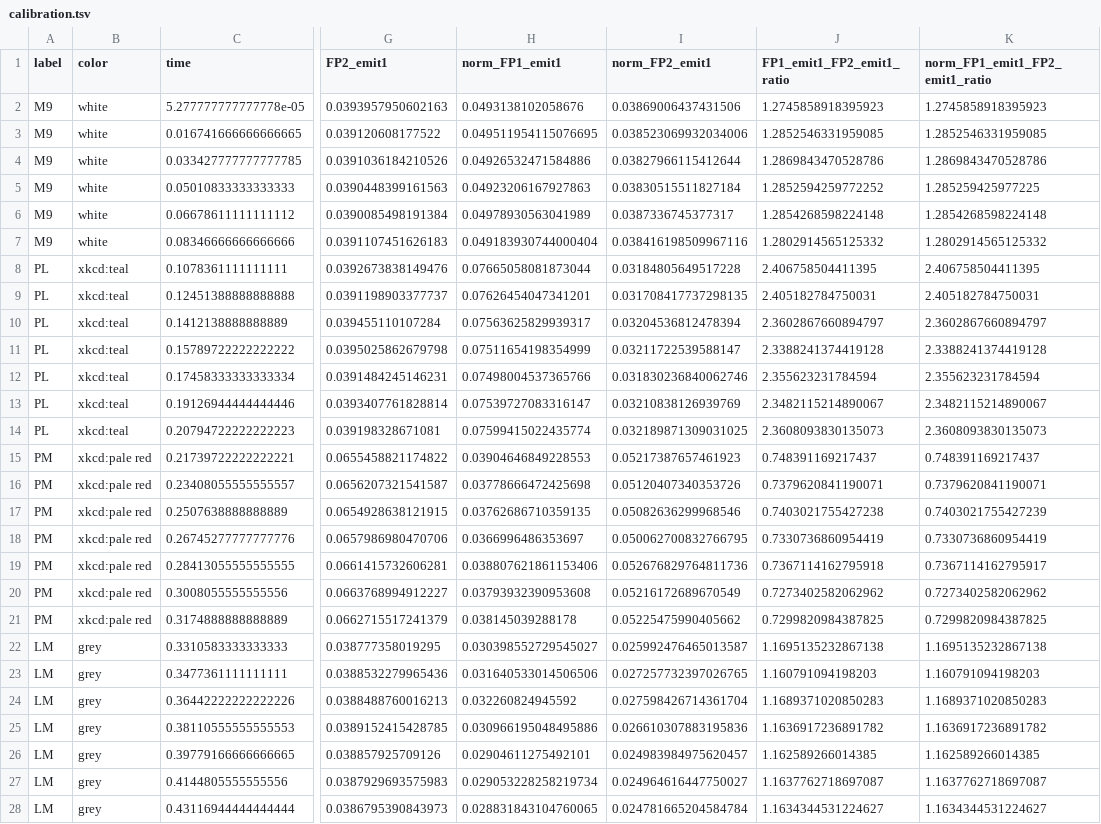
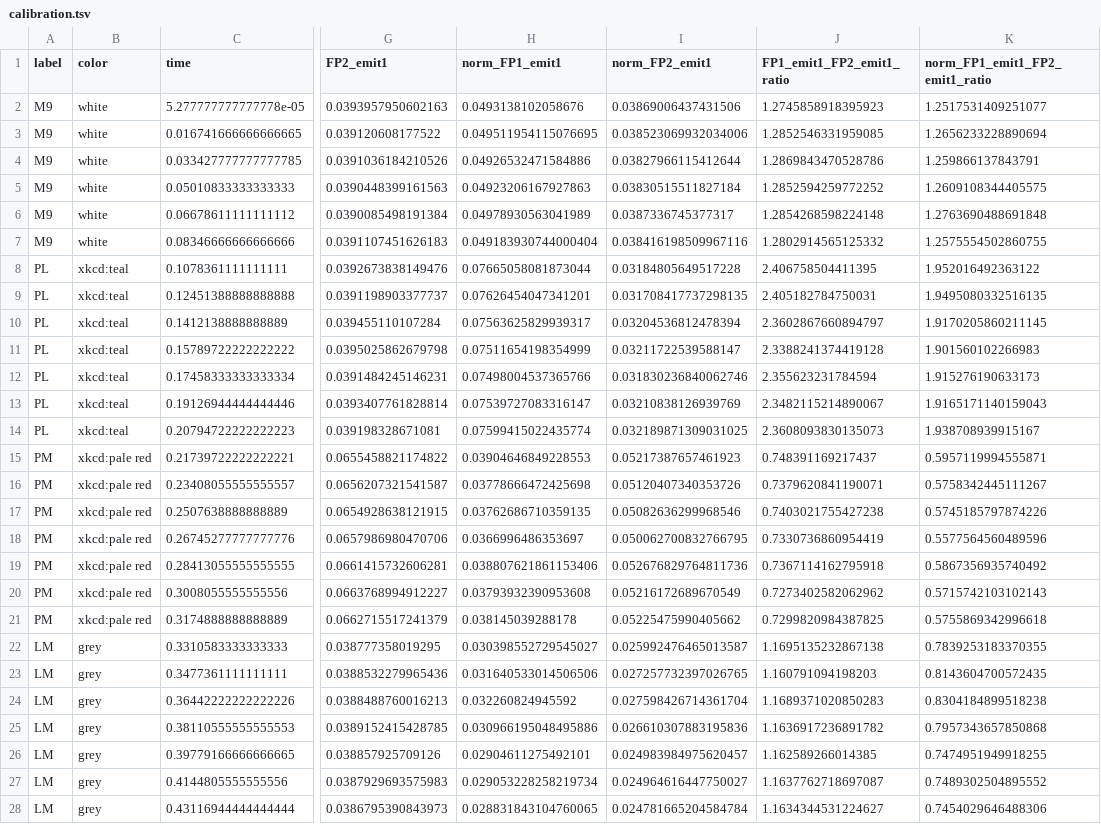
Before and after one commit to microbial-pangenomes-lab/2026_tricomm, a TSV file: data/calibration/calibration.tsv, drawn as a sheet; only a part is shown, gaps mark what is left out; the diff covers the shown part only; the diff names each change by its address in the sheet, - before the commit and + after, or states it on an @@ line.

Commit message:
Compare ratios, add correlation analysis

```diff
--- a/data/calibration/calibration.tsv
+++ b/data/calibration/calibration.tsv
-K2 (norm_FP1_emit1_FP2_emit1_ratio): 1.2745858918395923
+K2 (norm_FP1_emit1_FP2_emit1_ratio): 1.2517531409251077
-K3 (norm_FP1_emit1_FP2_emit1_ratio): 1.2852546331959085
+K3 (norm_FP1_emit1_FP2_emit1_ratio): 1.2656233228890694
-K4 (norm_FP1_emit1_FP2_emit1_ratio): 1.2869843470528786
+K4 (norm_FP1_emit1_FP2_emit1_ratio): 1.259866137843791
-K5 (norm_FP1_emit1_FP2_emit1_ratio): 1.285259425977225
+K5 (norm_FP1_emit1_FP2_emit1_ratio): 1.2609108344405575
-K6 (norm_FP1_emit1_FP2_emit1_ratio): 1.2854268598224148
+K6 (norm_FP1_emit1_FP2_emit1_ratio): 1.2763690488691848
-K7 (norm_FP1_emit1_FP2_emit1_ratio): 1.2802914565125332
+K7 (norm_FP1_emit1_FP2_emit1_ratio): 1.2575554502860755
-K8 (norm_FP1_emit1_FP2_emit1_ratio): 2.406758504411395
+K8 (norm_FP1_emit1_FP2_emit1_ratio): 1.952016492363122
-K9 (norm_FP1_emit1_FP2_emit1_ratio): 2.405182784750031
+K9 (norm_FP1_emit1_FP2_emit1_ratio): 1.9495080332516135
-K10 (norm_FP1_emit1_FP2_emit1_ratio): 2.3602867660894797
+K10 (norm_FP1_emit1_FP2_emit1_ratio): 1.9170205860211145
-K11 (norm_FP1_emit1_FP2_emit1_ratio): 2.3388241374419128
+K11 (norm_FP1_emit1_FP2_emit1_ratio): 1.901560102266983
-K12 (norm_FP1_emit1_FP2_emit1_ratio): 2.355623231784594
+K12 (norm_FP1_emit1_FP2_emit1_ratio): 1.915276190633173
-K13 (norm_FP1_emit1_FP2_emit1_ratio): 2.3482115214890067
+K13 (norm_FP1_emit1_FP2_emit1_ratio): 1.9165171140159043
-K14 (norm_FP1_emit1_FP2_emit1_ratio): 2.3608093830135073
+K14 (norm_FP1_emit1_FP2_emit1_ratio): 1.938708939915167
-K15 (norm_FP1_emit1_FP2_emit1_ratio): 0.748391169217437
+K15 (norm_FP1_emit1_FP2_emit1_ratio): 0.5957119994555871
-K16 (norm_FP1_emit1_FP2_emit1_ratio): 0.7379620841190071
+K16 (norm_FP1_emit1_FP2_emit1_ratio): 0.5758342445111267
-K17 (norm_FP1_emit1_FP2_emit1_ratio): 0.7403021755427239
+K17 (norm_FP1_emit1_FP2_emit1_ratio): 0.5745185797874226
-K18 (norm_FP1_emit1_FP2_emit1_ratio): 0.7330736860954419
+K18 (norm_FP1_emit1_FP2_emit1_ratio): 0.5577564560489596
-K19 (norm_FP1_emit1_FP2_emit1_ratio): 0.7367114162795917
+K19 (norm_FP1_emit1_FP2_emit1_ratio): 0.5867356935740492
-K20 (norm_FP1_emit1_FP2_emit1_ratio): 0.7273402582062962
+K20 (norm_FP1_emit1_FP2_emit1_ratio): 0.5715742103102143
-K21 (norm_FP1_emit1_FP2_emit1_ratio): 0.7299820984387825
+K21 (norm_FP1_emit1_FP2_emit1_ratio): 0.5755869342996618
-K22 (norm_FP1_emit1_FP2_emit1_ratio): 1.1695135232867138
+K22 (norm_FP1_emit1_FP2_emit1_ratio): 0.7839253183370355
-K23 (norm_FP1_emit1_FP2_emit1_ratio): 1.160791094198203
+K23 (norm_FP1_emit1_FP2_emit1_ratio): 0.8143604700572435
-K24 (norm_FP1_emit1_FP2_emit1_ratio): 1.1689371020850283
+K24 (norm_FP1_emit1_FP2_emit1_ratio): 0.8304184899518238
-K25 (norm_FP1_emit1_FP2_emit1_ratio): 1.1636917236891782
+K25 (norm_FP1_emit1_FP2_emit1_ratio): 0.7957343657850868
-K26 (norm_FP1_emit1_FP2_emit1_ratio): 1.162589266014385
+K26 (norm_FP1_emit1_FP2_emit1_ratio): 0.7474951949918255
-K27 (norm_FP1_emit1_FP2_emit1_ratio): 1.1637762718697087
+K27 (norm_FP1_emit1_FP2_emit1_ratio): 0.7489302504895552
-K28 (norm_FP1_emit1_FP2_emit1_ratio): 1.1634344531224627
+K28 (norm_FP1_emit1_FP2_emit1_ratio): 0.7454029646488306
```
Also changed, not shown: 48 edited cells elsewhere in this file, 5 other files.
